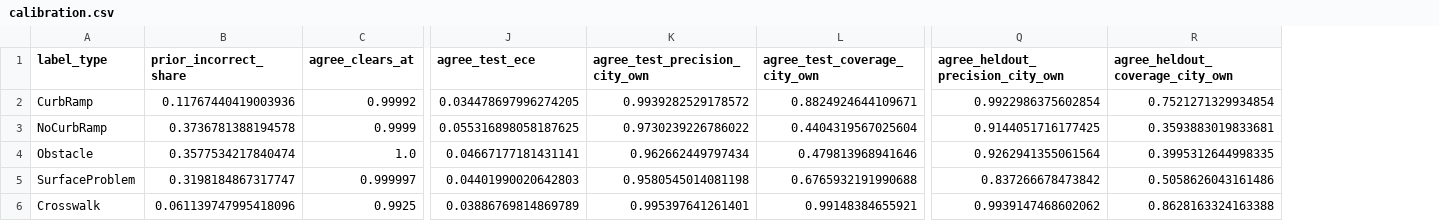
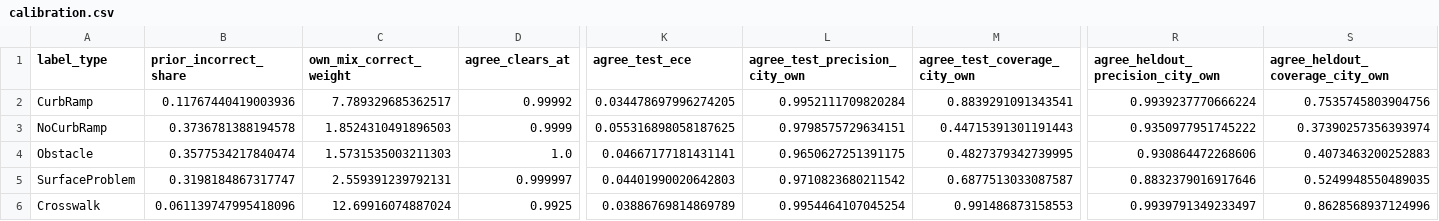
Before and after one commit to ProjectSidewalk/sidewalk-validator-ai, a CSV file: docs/retrain-2026-10/calibration.csv, drawn as a sheet; only a part is shown, gaps mark what is left out; addresses are those after the commit; the diff names each change by its address in the sheet, - before the commit and + after, or states it on an @@ line.

```diff
--- a/docs/retrain-2026-10/calibration.csv
+++ b/docs/retrain-2026-10/calibration.csv
+column C (own_mix_correct_weight), rows 2-6: 7.789329685362517 | 1.8524310491896503 | 1.5731535003211303 | 2.559391239792131 | 12.69916074887024
-L2 (agree_test_precision_city_own): 0.9939282529178572
+L2 (agree_test_precision_city_own): 0.9952111709820284
-M2 (agree_test_coverage_city_own): 0.8824924644109671
+M2 (agree_test_coverage_city_own): 0.8839291091343541
-R2 (agree_heldout_precision_city_own): 0.9922986375602854
+R2 (agree_heldout_precision_city_own): 0.9939237770666224
-S2 (agree_heldout_coverage_city_own): 0.7521271329934854
+S2 (agree_heldout_coverage_city_own): 0.7535745803904756
-L3 (agree_test_precision_city_own): 0.9730239226786022
+L3 (agree_test_precision_city_own): 0.9798575729634151
-M3 (agree_test_coverage_city_own): 0.4404319567025604
+M3 (agree_test_coverage_city_own): 0.44715391301191443
-R3 (agree_heldout_precision_city_own): 0.9144051716177425
+R3 (agree_heldout_precision_city_own): 0.9350977951745222
-S3 (agree_heldout_coverage_city_own): 0.3593883019833681
+S3 (agree_heldout_coverage_city_own): 0.37390257356393974
-L4 (agree_test_precision_city_own): 0.962662449797434
+L4 (agree_test_precision_city_own): 0.9650627251391175
-M4 (agree_test_coverage_city_own): 0.479813968941646
+M4 (agree_test_coverage_city_own): 0.4827379342739995
-R4 (agree_heldout_precision_city_own): 0.9262941355061564
+R4 (agree_heldout_precision_city_own): 0.930864472268606
-S4 (agree_heldout_coverage_city_own): 0.3995312644998335
+S4 (agree_heldout_coverage_city_own): 0.4073463200252883
-L5 (agree_test_precision_city_own): 0.9580545014081198
+L5 (agree_test_precision_city_own): 0.9710823680211542
-M5 (agree_test_coverage_city_own): 0.6765932191990688
+M5 (agree_test_coverage_city_own): 0.6877513033087587
-R5 (agree_heldout_precision_city_own): 0.837266678473842
+R5 (agree_heldout_precision_city_own): 0.8832379016917646
-S5 (agree_heldout_coverage_city_own): 0.5058626043161486
+S5 (agree_heldout_coverage_city_own): 0.5249948550489035
-L6 (agree_test_precision_city_own): 0.995397641261401
+L6 (agree_test_precision_city_own): 0.9954464107045254
-M6 (agree_test_coverage_city_own): 0.99148384655921
+M6 (agree_test_coverage_city_own): 0.991486873158553
-R6 (agree_heldout_precision_city_own): 0.9939147468602062
+R6 (agree_heldout_precision_city_own): 0.9939791349233497
-S6 (agree_heldout_coverage_city_own): 0.8628163324163388
+S6 (agree_heldout_coverage_city_own): 0.8628568937124996
```
Also changed, not shown: docs/retrain-2026-10/gate_per_city.csv, 3 other files.
